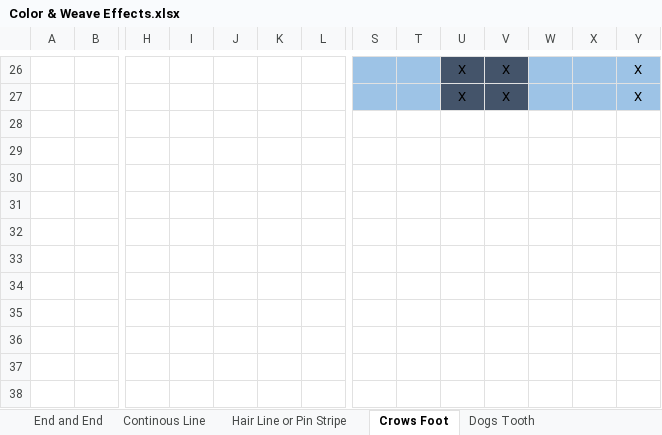
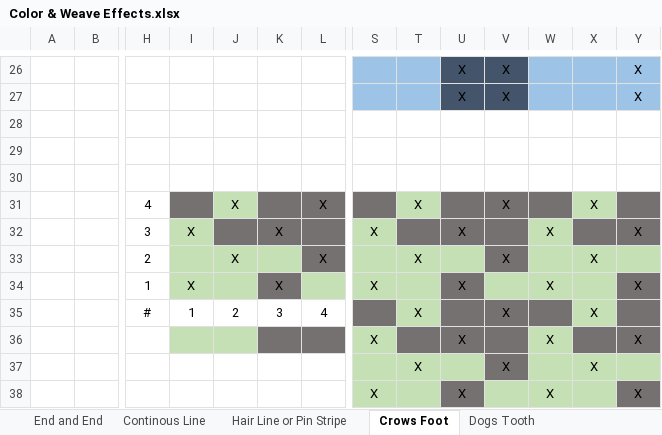
Before and after one commit to Faculty-OS/Fabric-Structure-Design, an Excel workbook: Chapters/Chapter 2 - Color and Weave Effects/Color & Weave Effects.xlsx, sheet Crows Foot, drawn as a sheet; only a part is shown, gaps mark what is left out; values as stored, in another font and other column widths than the file's, no borders; rows hold the shown columns only; the diff names each change by its address in the sheet, - before the commit and + after, or states it on an @@ line.

```diff
--- a/Chapters/Chapter 2 - Color and Weave Effects/Color & Weave Effects.xlsx (sheet Crows Foot)
+++ b/Chapters/Chapter 2 - Color and Weave Effects/Color & Weave Effects.xlsx (sheet Crows Foot)
+row 28: (empty)
+row 29: (empty)
+row 30: (empty)
+row 31:  |  | 4 |  | X |  | X |  | X |  | X |  | X
+row 32:  |  | 3 | X |  | X |  | X |  | X |  | X |  | X
+row 33:  |  | 2 |  | X |  | X |  | X |  | X |  | X
+row 34:  |  | 1 | X |  | X |  | X |  | X |  | X |  | X
+row 35:  |  | # | 1 | 2 | 3 | 4 |  | X |  | X |  | X
+row 36:  |  |  |  |  |  |  | X |  | X |  | X |  | X
+row 37:  |  |  |  |  |  |  |  | X |  | X |  | X
+row 38:  |  |  |  |  |  |  | X |  | X |  | X |  | X
```
Also changed, not shown: sheet Compound, sheet Dogs Tooth, sheet Continous Line, sheet Bird's Eye, sheet Hair Line or Pin Stripe, sheet End and End, Chapters/Chapter 3 - Figuring with Extra Thread/Extra Thread.xlsx, Chapters/Chapter 5 - Double Cloths/Double Cloths.xlsx, 7 other files.
